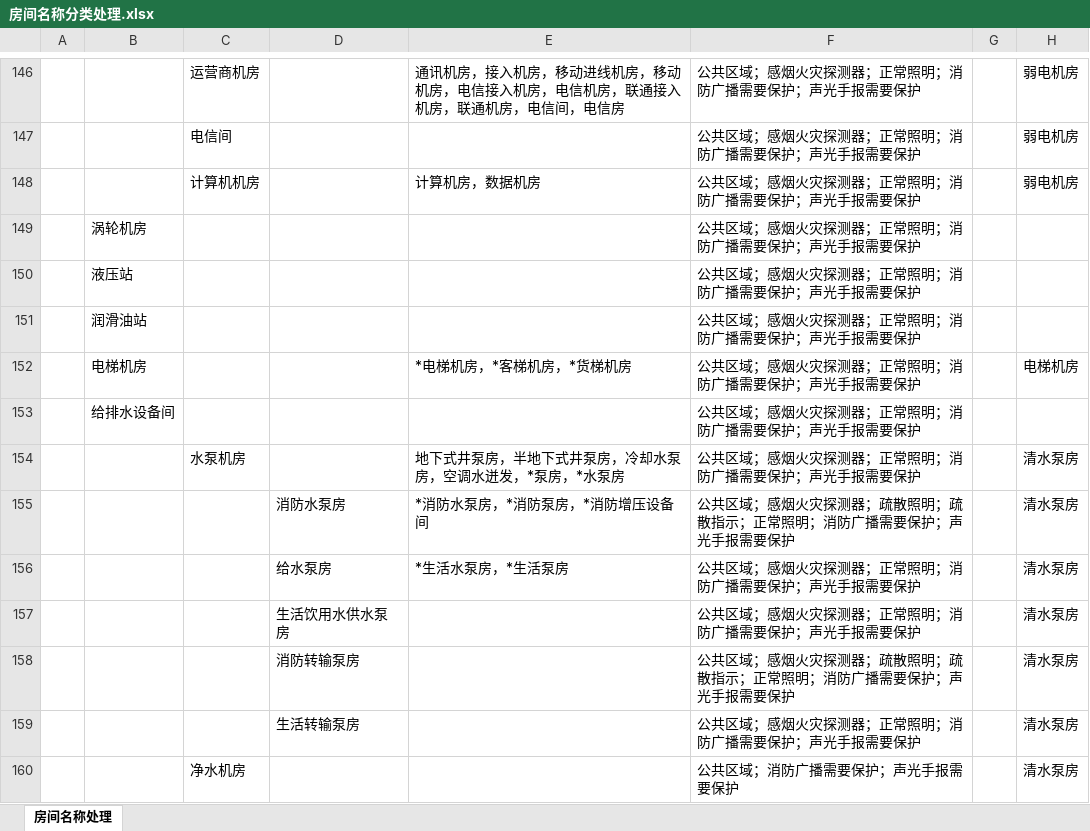
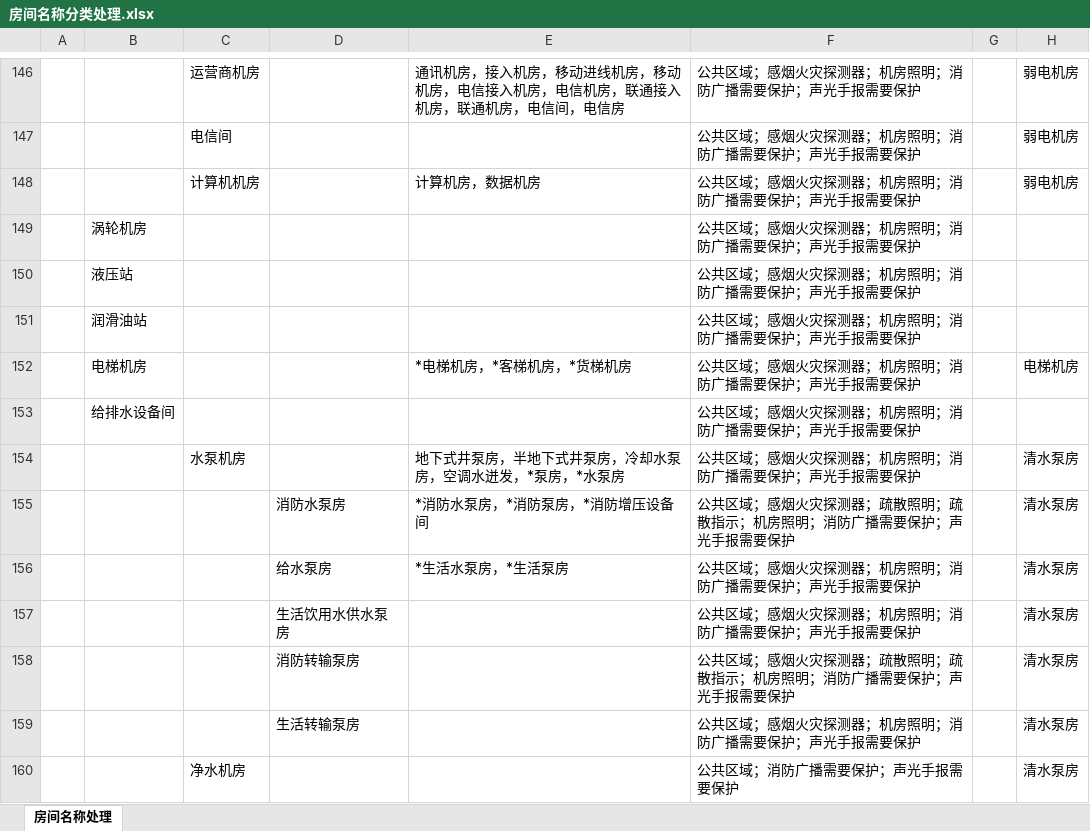
Before and after one commit to SBESIRC/ThMEPEngine, an Excel workbook: AutoLoader/Contents/Support/房间名称分类处理.xlsx, sheet 房间名称处理, drawn as a sheet; only a part is shown, gaps mark what is left out; values as stored, in another font and other column widths than the file's, no cell formats; the diff covers the shown part only; the diff names each change by its address in the sheet, - before the commit and + after, or states it on an @@ line.

```diff
--- a/AutoLoader/Contents/Support/房间名称分类处理.xlsx (sheet 房间名称处理)
+++ b/AutoLoader/Contents/Support/房间名称分类处理.xlsx (sheet 房间名称处理)
-F146:F154: 公共区域；感烟火灾探测器；正常照明；消防广播需要保护；声光手报需要保护
+F146:F154: 公共区域；感烟火灾探测器；机房照明；消防广播需要保护；声光手报需要保护
-F155: 公共区域；感烟火灾探测器；疏散照明；疏散指示；正常照明；消防广播需要保护；声光手报需要保护
+F155: 公共区域；感烟火灾探测器；疏散照明；疏散指示；机房照明；消防广播需要保护；声光手报需要保护
-F156:F157: 公共区域；感烟火灾探测器；正常照明；消防广播需要保护；声光手报需要保护
+F156:F157: 公共区域；感烟火灾探测器；机房照明；消防广播需要保护；声光手报需要保护
-F158: 公共区域；感烟火灾探测器；疏散照明；疏散指示；正常照明；消防广播需要保护；声光手报需要保护
+F158: 公共区域；感烟火灾探测器；疏散照明；疏散指示；机房照明；消防广播需要保护；声光手报需要保护
-F159: 公共区域；感烟火灾探测器；正常照明；消防广播需要保护；声光手报需要保护
+F159: 公共区域；感烟火灾探测器；机房照明；消防广播需要保护；声光手报需要保护
```
Also changed, not shown: 1 added row, 1 removed row and 78 edited cells elsewhere in this sheet, cell formats.
